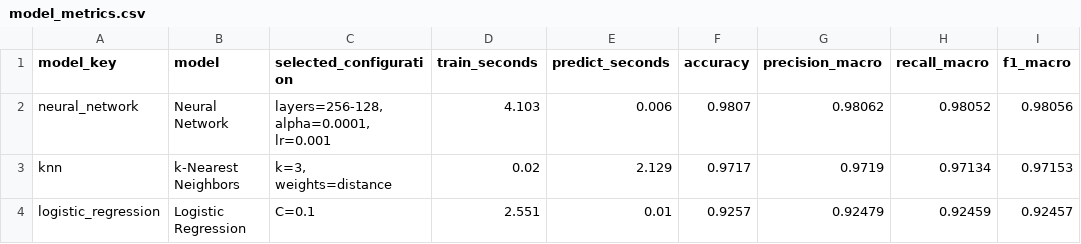
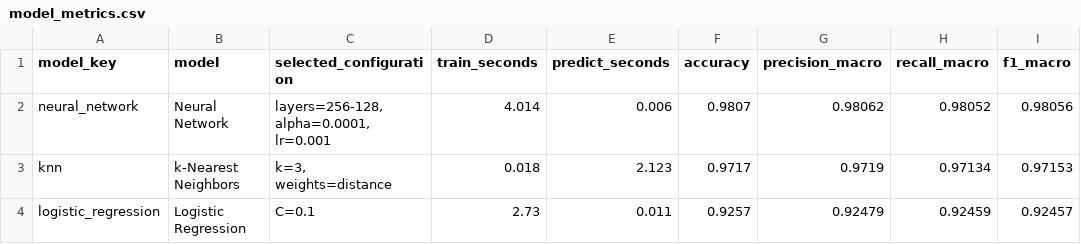
Before and after one commit to NomadZhang/MSI5102, a CSV file: artifacts/results/model_metrics.csv, drawn as a sheet.

```diff
--- a/artifacts/results/model_metrics.csv
+++ b/artifacts/results/model_metrics.csv
@@ -1,4 +1,4 @@
 model_key,model,selected_configuration,train_seconds,predict_seconds,accuracy,precision_macro,recall_macro,f1_macro
-neural_network,Neural Network,"layers=256-128, alpha=0.0001, lr=0.001",4.103,0.006,0.9807,0.98062,0.98052,0.98056
-knn,k-Nearest Neighbors,"k=3, weights=distance",0.02,2.129,0.9717,0.9719,0.97134,0.97153
-logistic_regression,Logistic Regression,C=0.1,2.551,0.01,0.9257,0.92479,0.92459,0.92457
+neural_network,Neural Network,"layers=256-128, alpha=0.0001, lr=0.001",4.014,0.006,0.9807,0.98062,0.98052,0.98056
+knn,k-Nearest Neighbors,"k=3, weights=distance",0.018,2.123,0.9717,0.9719,0.97134,0.97153
+logistic_regression,Logistic Regression,C=0.1,2.73,0.011,0.9257,0.92479,0.92459,0.92457
```
Also changed, not shown: artifacts/results/knn_hyperparameter_search.csv, artifacts/results/logistic_regression_hyperparameter_search.csv, 7 other files.
